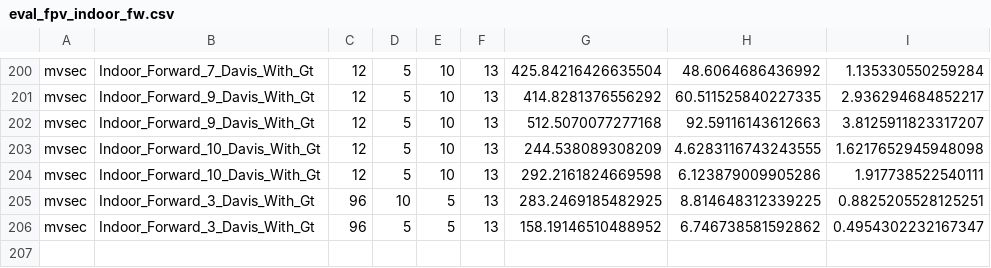
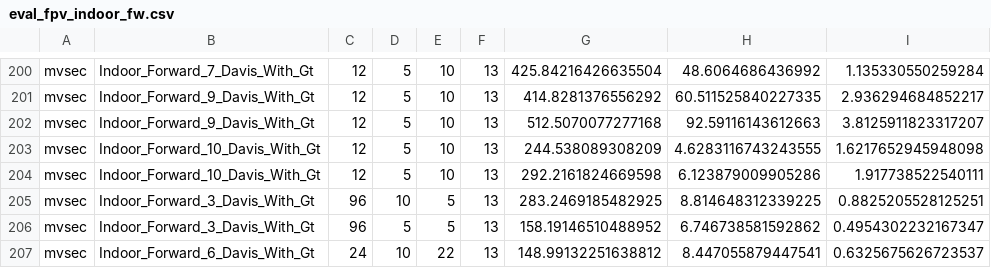
Before and after one commit to alessandromarchei/devo, a CSV file: eval_fpv_indoor_fw.csv, drawn as a sheet; only a part is shown, gaps mark what is left out; the diff names each change by its address in the sheet, - before the commit and + after, or states it on an @@ line.

```diff
--- a/eval_fpv_indoor_fw.csv
+++ b/eval_fpv_indoor_fw.csv
+row 207: mvsec | Indoor_Forward_6_Davis_With_Gt | 24 | 10 | 22 | 13 | 148.99132251638812 | 8.447055879447541 | 0.6325675626723537
```
Also changed, not shown: 7 other files.
